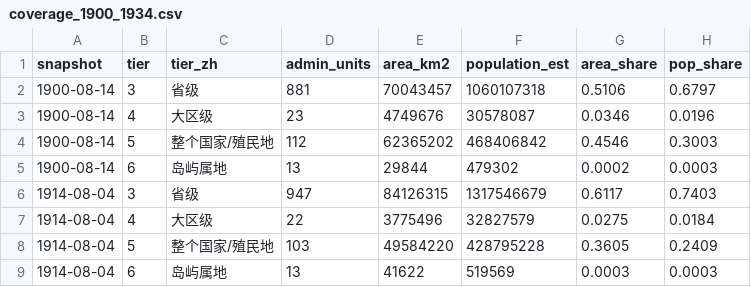
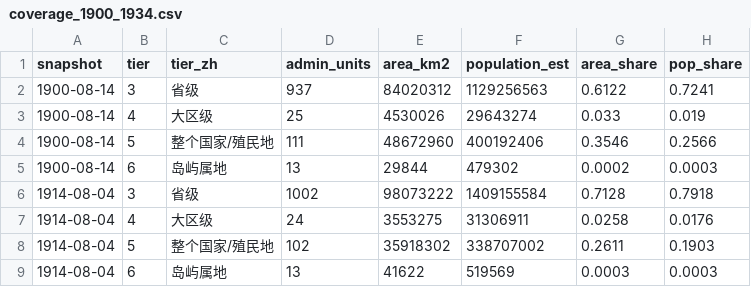
Before and after one commit to dns0129/World_Map_History, a CSV file: ww2/coverage_1900_1934.csv, drawn as a sheet; only a part is shown; the diff covers the shown part only.

```diff
--- a/ww2/coverage_1900_1934.csv
+++ b/ww2/coverage_1900_1934.csv
@@ -1,9 +1,9 @@
 snapshot,tier,tier_zh,admin_units,area_km2,population_est,area_share,pop_share
-1900-08-14,3,省级,881,70043457,1060107318,0.5106,0.6797
-1900-08-14,4,大区级,23,4749676,30578087,0.0346,0.0196
-1900-08-14,5,整个国家/殖民地,112,62365202,468406842,0.4546,0.3003
+1900-08-14,3,省级,937,84020312,1129256563,0.6122,0.7241
+1900-08-14,4,大区级,25,4530026,29643274,0.033,0.019
+1900-08-14,5,整个国家/殖民地,111,48672960,400192406,0.3546,0.2566
 1900-08-14,6,岛屿属地,13,29844,479302,0.0002,0.0003
-1914-08-04,3,省级,947,84126315,1317546679,0.6117,0.7403
-1914-08-04,4,大区级,22,3775496,32827579,0.0275,0.0184
-1914-08-04,5,整个国家/殖民地,103,49584220,428795228,0.3605,0.2409
+1914-08-04,3,省级,1002,98073222,1409155584,0.7128,0.7918
+1914-08-04,4,大区级,24,3553275,31306911,0.0258,0.0176
+1914-08-04,5,整个国家/殖民地,102,35918302,338707002,0.2611,0.1903
 1914-08-04,6,岛屿属地,13,41622,519569,0.0003,0.0003
```
Also changed, not shown: 15 edited cells elsewhere in this file, ww2/coverage_by_unit_1900_1934.csv.
